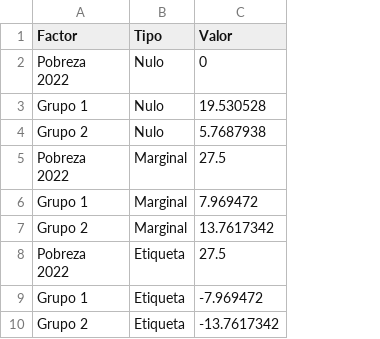
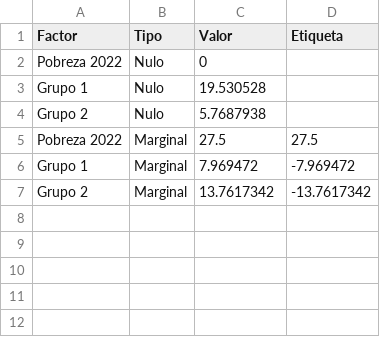
Before and after one commit to vfuentesc/Informes-IPE, a CSV file: 2024-03-10 Aporte minero/Informe IPE EC - Aporte minero - g4.csv, drawn as a sheet; removed rows and columns are numbered as before the commit, all else as after; ↵ is a line break in a cell; the diff names each change by its address in the sheet, - before the commit and + after, or states it on an @@ line.

Commit message:
Update Informe IPE EC - Aporte minero - g4.csv

```diff
--- a/2024-03-10 Aporte minero/Informe IPE EC - Aporte minero - g4.csv
+++ b/2024-03-10 Aporte minero/Informe IPE EC - Aporte minero - g4.csv
+column D (Etiqueta), rows 5-7: 27.5 | -7.969472 | -13.7617342
-A2 (Factor): Pobreza ↵ 2022
+A2 (Factor): Pobreza 2022
-A5 (Factor): Pobreza ↵ 2022
+A5 (Factor): Pobreza 2022
-row 8: Pobreza ↵ 2022 | Etiqueta | 27.5
-row 9: Grupo 1 | Etiqueta | -7.969472
-row 10: Grupo 2 | Etiqueta | -13.7617342
```
